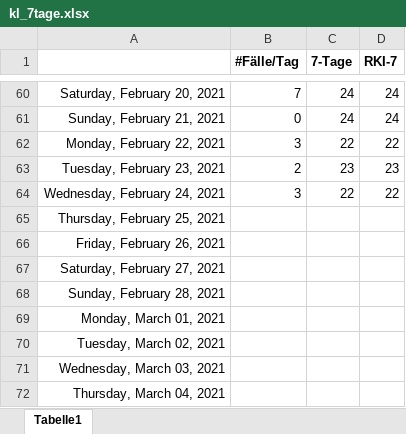
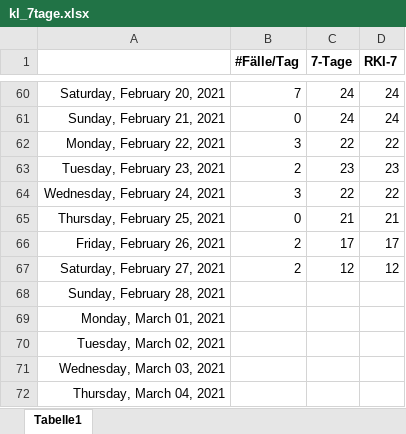
Before and after one commit to bbbkl/bk_shared, an Excel workbook: kl_7tage.xlsx, sheet Tabelle1, drawn as a sheet; only a part is shown, gaps mark what is left out; values as stored, in another font and other column widths than the file's, no borders; charts and pictures not drawn; the diff names each change by its address in the sheet, - before the commit and + after, or states it on an @@ line.

```diff
--- a/kl_7tage.xlsx (sheet Tabelle1)
+++ b/kl_7tage.xlsx (sheet Tabelle1)
-B65 (#Fälle/Tag): (empty)
+B65 (#Fälle/Tag): 0
-C65 (7-Tage): (empty)
+C65 (7-Tage): 21
-D65 (RKI-7): (empty)
+D65 (RKI-7): 21
-B66:B67 (#Fälle/Tag): (empty)
+B66:B67 (#Fälle/Tag): 2
-C66 (7-Tage): (empty)
+C66 (7-Tage): 17
-D66 (RKI-7): (empty)
+D66 (RKI-7): 17
-C67 (7-Tage): (empty)
+C67 (7-Tage): 12
-D67 (RKI-7): (empty)
+D67 (RKI-7): 12
```
Also changed, not shown: charts or pictures.
